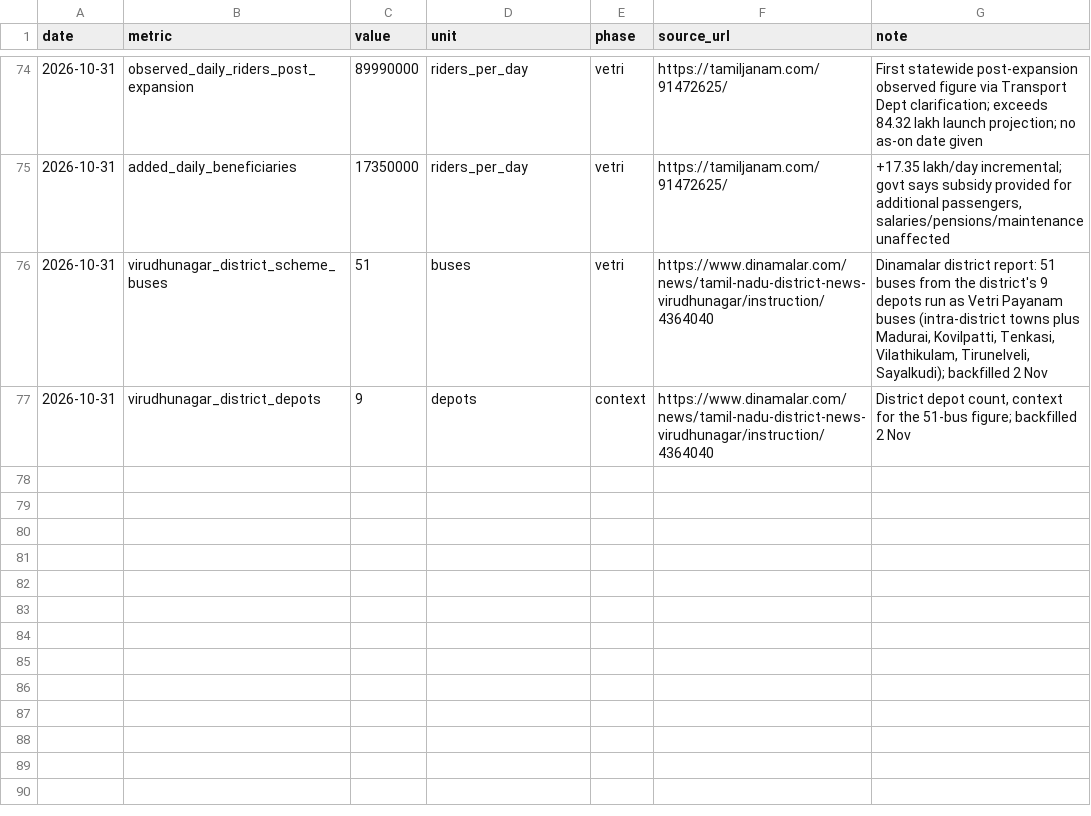
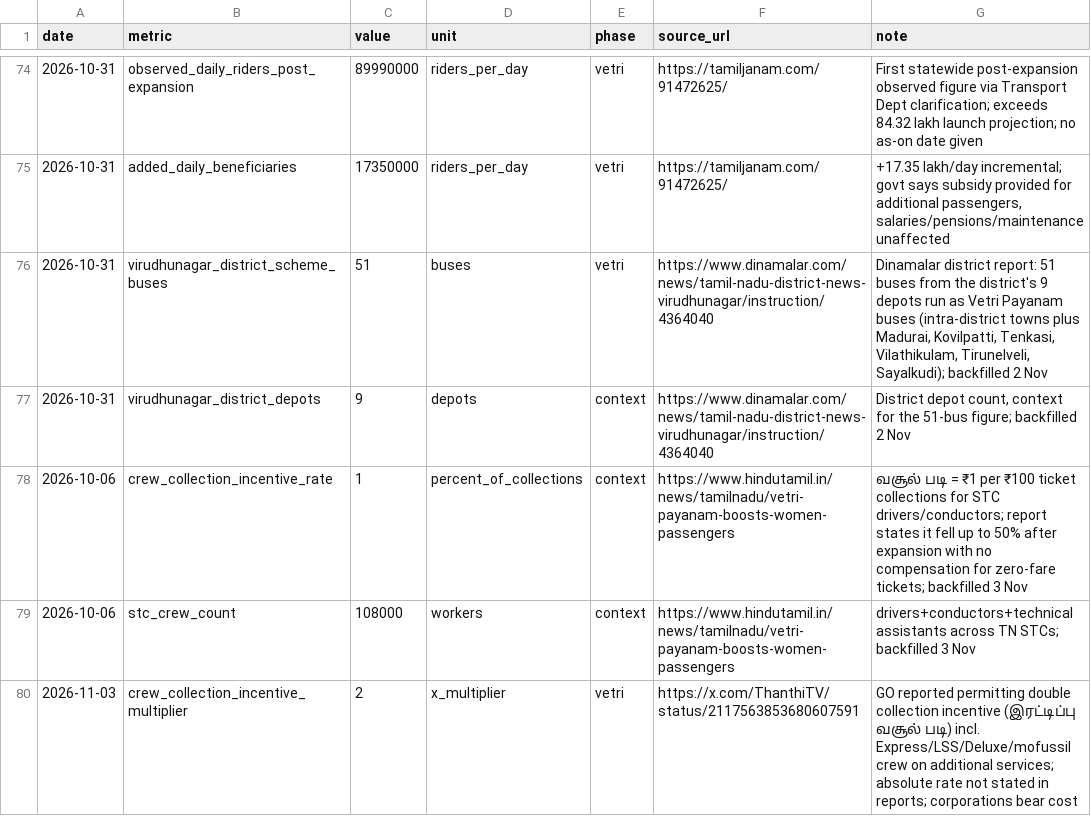
Before and after one commit to ungalsoththu/VetriPayanam, a CSV file: data/metrics.csv, drawn as a sheet; only a part is shown, gaps mark what is left out; the diff names each change by its address in the sheet, - before the commit and + after, or states it on an @@ line.

Commit message:
daily watch 2026-11-03: GO reported — double collection incentive (இரட்டிப்பு வசூல் படி) for scheme's additional-service crew (GO-INDEX row 10 hunting); Diwali bonus backfill; P.R. 352 located

```diff
--- a/data/metrics.csv
+++ b/data/metrics.csv
+row 78: 2026-10-06 | crew_collection_incentive_rate | 1 | percent_of_collections | context | https://www.hindutamil.in/news/tamilnadu/vetri-payanam-boosts-women-passengers | வசூல் படி = ₹1 per ₹100 ticket collections for STC drivers/conductors; report states it fell up to 50% after expansion with no compensation for zero-fare tickets; backfilled 3 Nov
+row 79: 2026-10-06 | stc_crew_count | 108000 | workers | context | https://www.hindutamil.in/news/tamilnadu/vetri-payanam-boosts-women-passengers | drivers+conductors+technical assistants across TN STCs; backfilled 3 Nov
+row 80: 2026-11-03 | crew_collection_incentive_multiplier | 2 | x_multiplier | vetri | https://x.com/ThanthiTV/status/2117563853680607591 | GO reported permitting double collection incentive (இரட்டிப்பு வசூல் படி) incl. Express/LSS/Deluxe/mofussil crew on additional services; absolute rate not stated in reports; corporations bear cost
```
Also changed, not shown: 3 other files.
